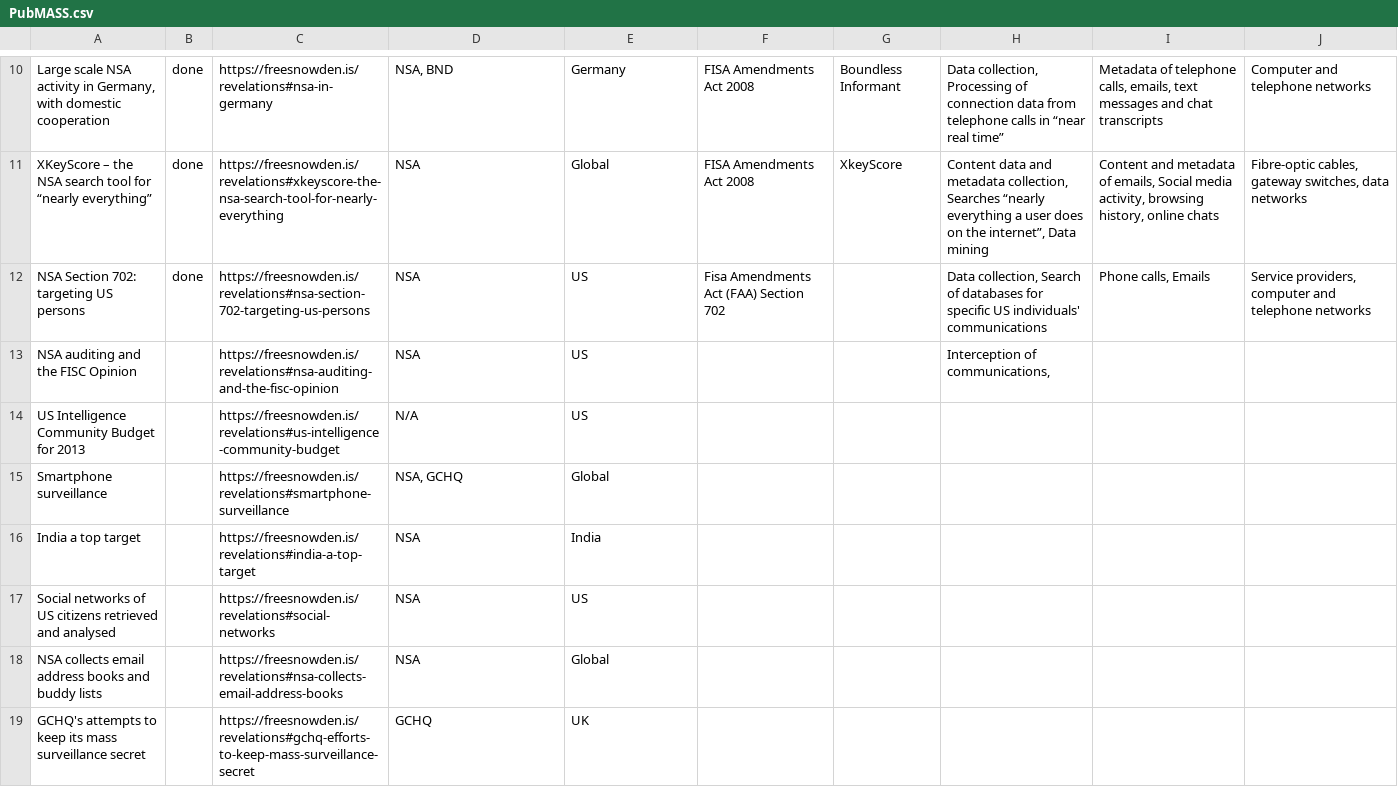
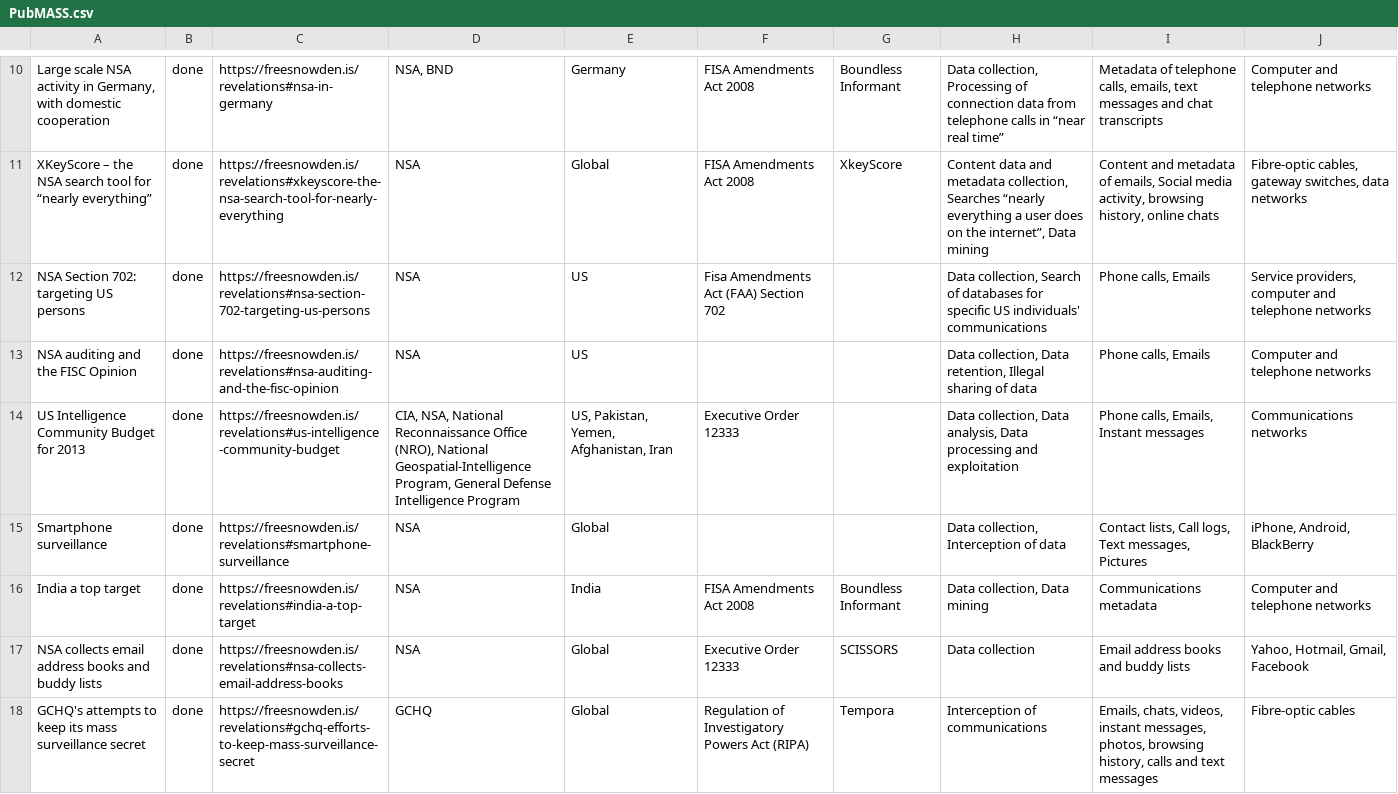
Before and after one commit to surveillance-without-borders/surveillance-without-borders, a CSV file: PubMASS.csv, drawn as a sheet; only a part is shown, gaps mark what is left out; the diff covers the shown part only.

```diff
--- a/PubMASS.csv
+++ b/PubMASS.csv
@@ -12,8 +12,7 @@ XKeyScore – the NSA search tool for “nearly everything”,done,https://frees
 NSA Section 702: targeting US persons,done,https://freesnowden.is/revelations#nsa-section-702-targeting-us-persons ,NSA,US,Fisa Amendments Act (FAA) Section 702,,"Data collection, Search of databases for specific US individuals' communications","Phone calls, Emails","Service providers, computer and telephone networks"
-NSA auditing and the FISC Opinion,,https://freesnowden.is/revelations#nsa-auditing-and-the-fisc-opinion ,NSA,US,,,"Interception of communications, ",,
-US Intelligence Community Budget for 2013,,https://freesnowden.is/revelations#us-intelligence-community-budget ,N/A,US,,,,,
-Smartphone surveillance,,https://freesnowden.is/revelations#smartphone-surveillance ,"NSA, GCHQ",Global,,,,,
-India a top target,,https://freesnowden.is/revelations#india-a-top-target ,NSA,India,,,,,
-Social networks of US citizens retrieved and analysed,,https://freesnowden.is/revelations#social-networks ,NSA,US,,,,,
-NSA collects email address books and buddy lists,,https://freesnowden.is/revelations#nsa-collects-email-address-books ,NSA,Global,,,,,
-GCHQ's attempts to keep its mass surveillance secret,,https://freesnowden.is/revelations#gchq-efforts-to-keep-mass-surveillance-secret ,GCHQ,UK,,,,,
+NSA auditing and the FISC Opinion,done,https://freesnowden.is/revelations#nsa-auditing-and-the-fisc-opinion ,NSA,US,,,"Data collection, Data retention, Illegal sharing of data","Phone calls, Emails",Computer and telephone networks
+US Intelligence Community Budget for 2013,done,https://freesnowden.is/revelations#us-intelligence-community-budget ,"CIA, NSA, National Reconnaissance Office (NRO), National Geospatial-Intelligence Program, General Defense Intelligence Program","US, Pakistan, Yemen, Afghanistan, Iran",Executive Order 12333,,"Data collection, Data analysis, Data processing and exploitation","Phone calls, Emails, Instant messages",Communications networks
+Smartphone surveillance,done,https://freesnowden.is/revelations#smartphone-surveillance ,NSA,Global,,,"Data collection, Interception of data","Contact lists, Call logs, Text messages, Pictures","iPhone, Android, BlackBerry"
+India a top target,done,https://freesnowden.is/revelations#india-a-top-target ,NSA,India,FISA Amendments Act 2008,Boundless Informant,"Data collection, Data mining",Communications metadata,Computer and telephone networks
+NSA collects email address books and buddy lists,done,https://freesnowden.is/revelations#nsa-collects-email-address-books ,NSA,Global,Executive Order 12333,SCISSORS,Data collection,Email address books and buddy lists ,"Yahoo, Hotmail, Gmail, Facebook"
+GCHQ's attempts to keep its mass surveillance secret,done,https://freesnowden.is/revelations#gchq-efforts-to-keep-mass-surveillance-secret ,GCHQ,Global,Regulation of Investigatory Powers Act (RIPA),Tempora,Interception of communications,"Emails, chats, videos, instant messages, photos, browsing history, calls and text messages",Fibre-optic cables
```
Also changed, not shown: 1 added row, 2 removed rows and 51 edited cells elsewhere in this file, Politicians.csv.
